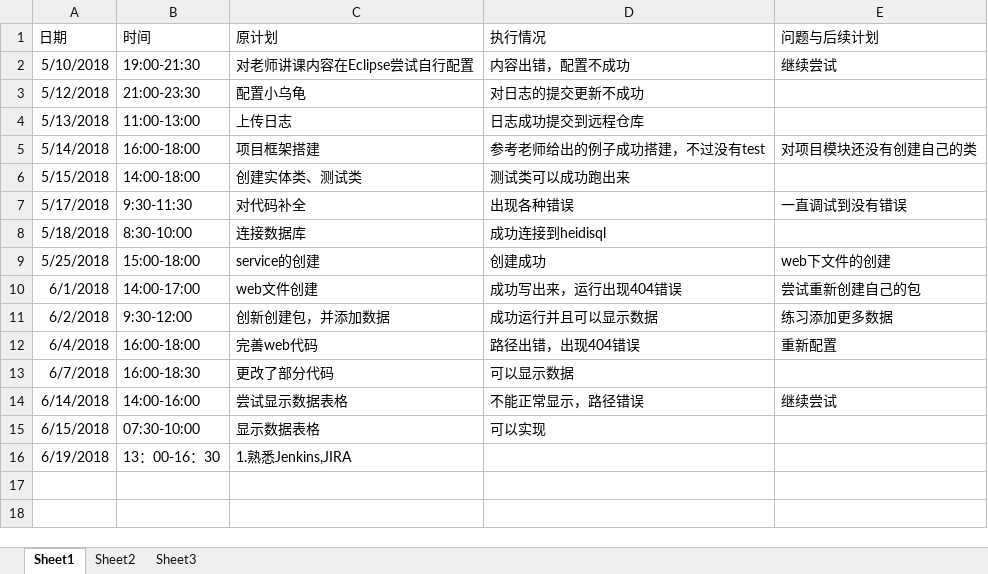
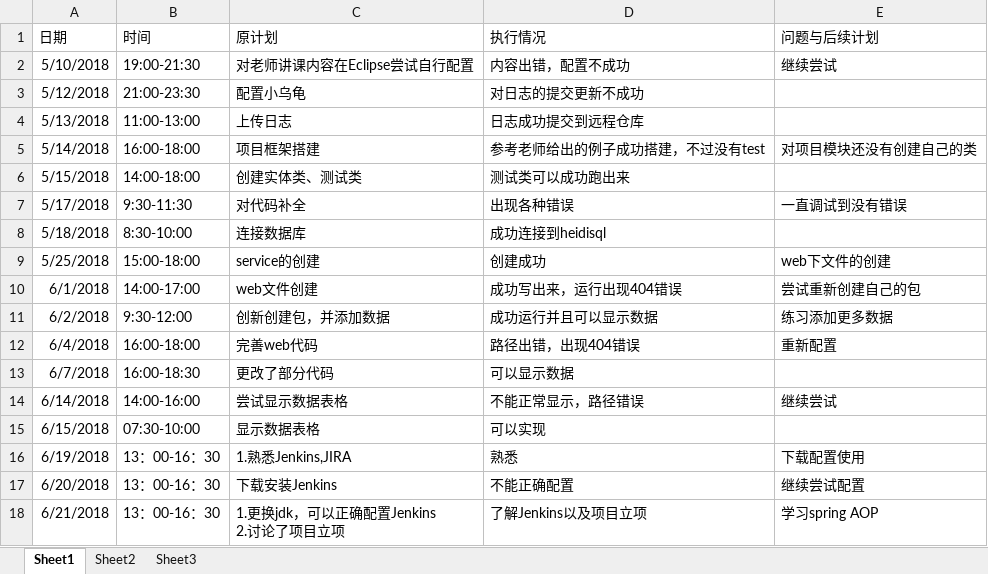
Before and after one commit to zouguo0212/express, an Excel workbook: doc/log/log_201608040203_huayongxiang.xlsx, sheet Sheet1, drawn as a sheet; values as stored, in another font and other column widths than the file's, no borders; ↵ is a line break in a cell; the diff names each change by its address in the sheet, - before the commit and + after, or states it on an @@ line.

Commit message:
更新日志

```diff
--- a/doc/log/log_201608040203_huayongxiang.xlsx (sheet Sheet1)
+++ b/doc/log/log_201608040203_huayongxiang.xlsx (sheet Sheet1)
-D16 (执行情况): (empty)
+D16 (执行情况): 熟悉
-E16 (问题与后续计划): (empty)
+E16 (问题与后续计划): 下载配置使用
+row 17: 6/20/2018 | 13：00-16：30 | 下载安装Jenkins | 不能正确配置 | 继续尝试配置
+row 18: 6/21/2018 | 13：00-16：30 | 1.更换jdk，可以正确配置Jenkins ↵ 2.讨论了项目立项 | 了解Jenkins以及项目立项 | 学习spring AOP
```
